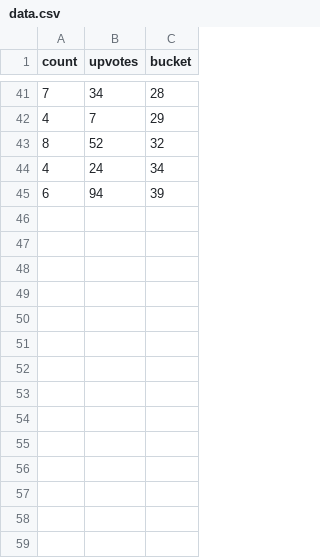
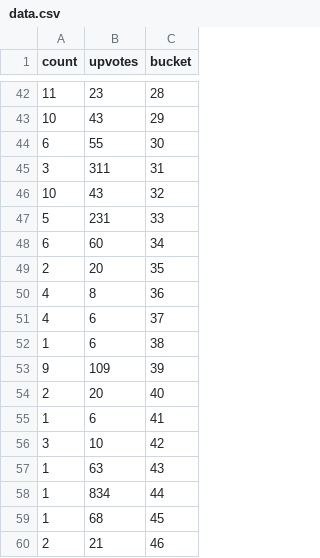
Before and after one commit to boehs/ltc, a CSV file: analysis/buckets/comments/data.csv, drawn as a sheet; only a part is shown, gaps mark what is left out; the diff covers the shown part only.

```diff
--- a/analysis/buckets/comments/data.csv
+++ b/analysis/buckets/comments/data.csv
@@ -41,5 +42,19 @@ count,upvotes,bucket
-7,34,28
-4,7,29
-8,52,32
-4,24,34
-6,94,39
+11,23,28
+10,43,29
+6,55,30
+3,311,31
+10,43,32
+5,231,33
+6,60,34
+2,20,35
+4,8,36
+4,6,37
+1,6,38
+9,109,39
+2,20,40
+1,6,41
+3,10,42
+1,63,43
+1,834,44
+1,68,45
+2,21,46
```
Also changed, not shown: 24 added rows, 1 removed row and 62 edited cells elsewhere in this file, analysis/buckets/lettersPerMonth/data.csv, analysis/buckets/upvote/data.csv, 8 other files.
